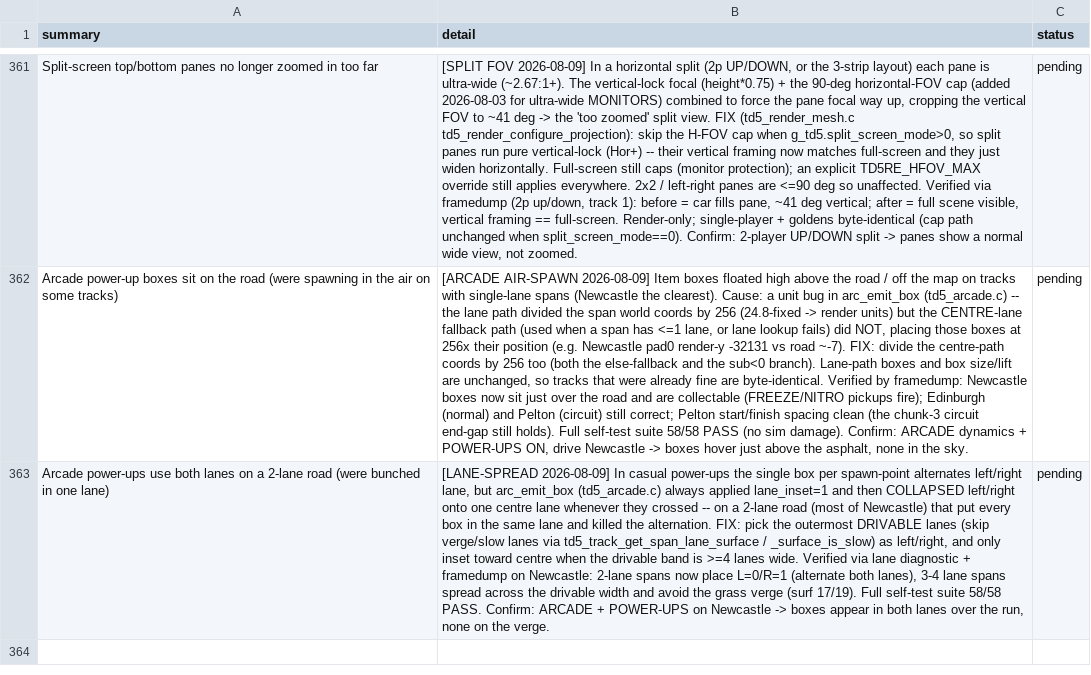
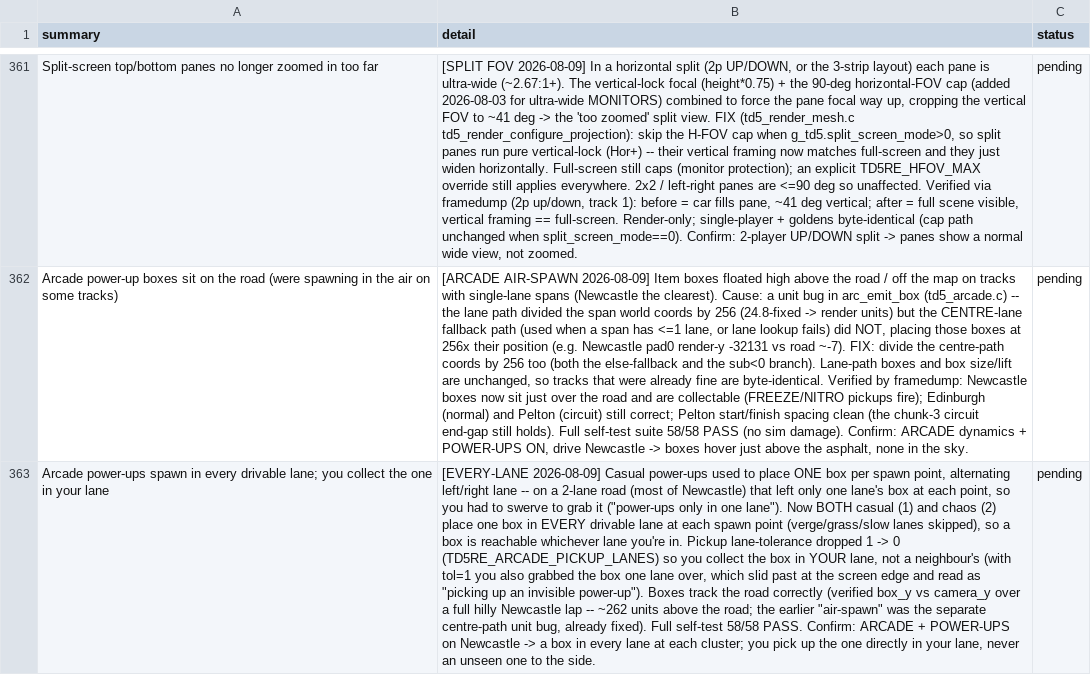
Before and after one commit to nanofives/TD5RE, a CSV file: td5mod/src/td5re/pending_to_test.csv, drawn as a sheet; only a part is shown, gaps mark what is left out; the diff names each change by its address in the sheet, - before the commit and + after, or states it on an @@ line.

```diff
--- a/td5mod/src/td5re/pending_to_test.csv
+++ b/td5mod/src/td5re/pending_to_test.csv
-A363 (summary): Arcade power-ups use both lanes on a 2-lane road (were bunched in one lane)
+A363 (summary): Arcade power-ups spawn in every drivable lane; you collect the one in your lane
-B363 (detail): [LANE-SPREAD 2026-08-09] In casual power-ups the single box per spawn-point alternates left/right lane, but arc_emit_box (td5_arcade.c) always applied lane_inset=1 and then COLLAPSED left/right onto one centre lane whenever they crossed -- on a 2-lane road (most of Newcastle) that put every box in the same lane and killed the alternation. FIX: pick the outermost DRIVABLE lanes (skip verge/slow lanes via td5_track_get_span_lane_surface / _surface_is_slow) as left/right, and only inset toward centre when the drivable band is >=4 lanes wide. Verified via lane diagnostic + framedump on Newcastle: 2-lane spans now place L=0/R=1 (alternate both lanes), 3-4 lane spans spread across the drivable width and avoid the grass verge (surf 17/19). Full self-test suite 58/58 PASS. Confirm: ARCADE + POWER-UPS on Newcastle -> boxes appear in both lanes over the run, none on the verge.
+B363 (detail): [EVERY-LANE 2026-08-09] Casual power-ups used to place ONE box per spawn point, alternating left/right lane -- on a 2-lane road (most of Newcastle) that left only one lane's box at each point, so you had to swerve to grab it ("power-ups only in one lane"). Now BOTH casual (1) and chaos (2) place one box in EVERY drivable lane at each spawn point (verge/grass/slow lanes skipped), so a box is reachable whichever lane you're in. Pickup lane-tolerance dropped 1 -> 0 (TD5RE_ARCADE_PICKUP_LANES) so you collect the box in YOUR lane, not a neighbour's (with tol=1 you also grabbed the box one lane over, which slid past at the screen edge and read as "picking up an invisible power-up"). Boxes track the road correctly (verified box_y vs camera_y over a full hilly Newcastle lap -- ~262 units above the road; the earlier "air-spawn" was the separate centre-path unit bug, already fixed). Full self-test 58/58 PASS. Confirm: ARCADE + POWER-UPS on Newcastle -> a box in every lane at each cluster; you pick up the one directly in your lane, never an unseen one to the side.
```
Also changed, not shown: 2 other files.
